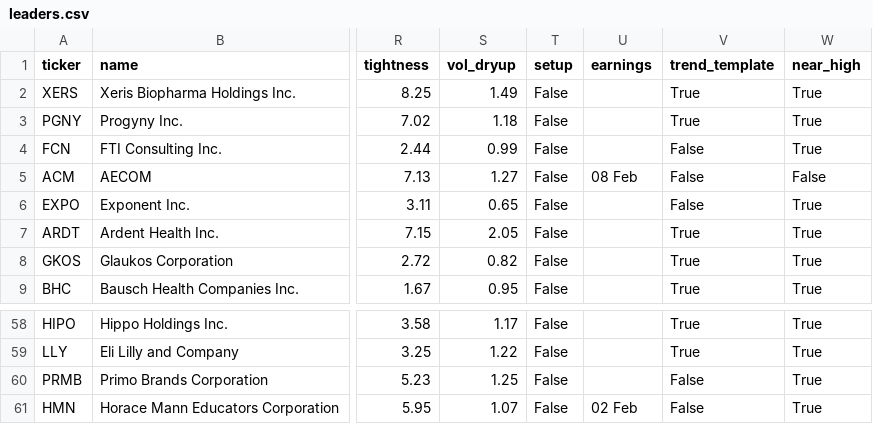
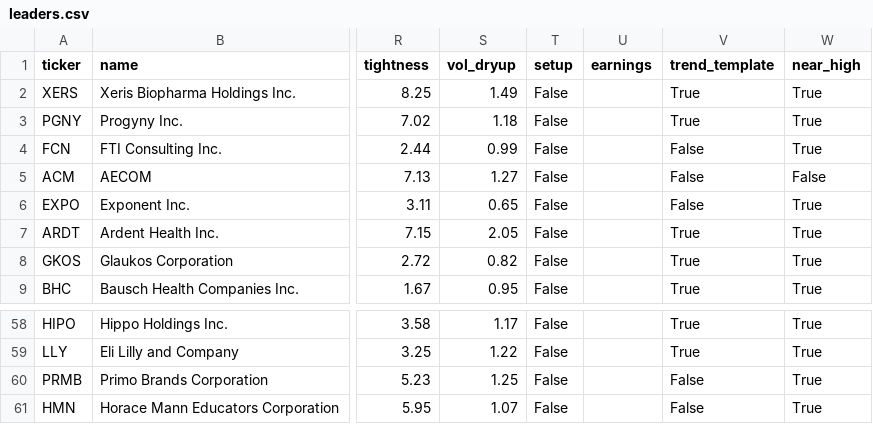
Before and after one commit to MingJunKo/rs-engine, a CSV file: docs/data/leaders.csv, drawn as a sheet; only a part is shown, gaps mark what is left out; the diff covers the shown part only; the diff names each change by its address in the sheet, - before the commit and + after, or states it on an @@ line.

```diff
--- a/docs/data/leaders.csv
+++ b/docs/data/leaders.csv
-U5 (earnings): 08 Feb
+U5 (earnings): (empty)
-U61 (earnings): 02 Feb
+U61 (earnings): (empty)
```
Also changed, not shown: 13 edited cells elsewhere in this file, docs/data/stocks.csv, 7 other files.
